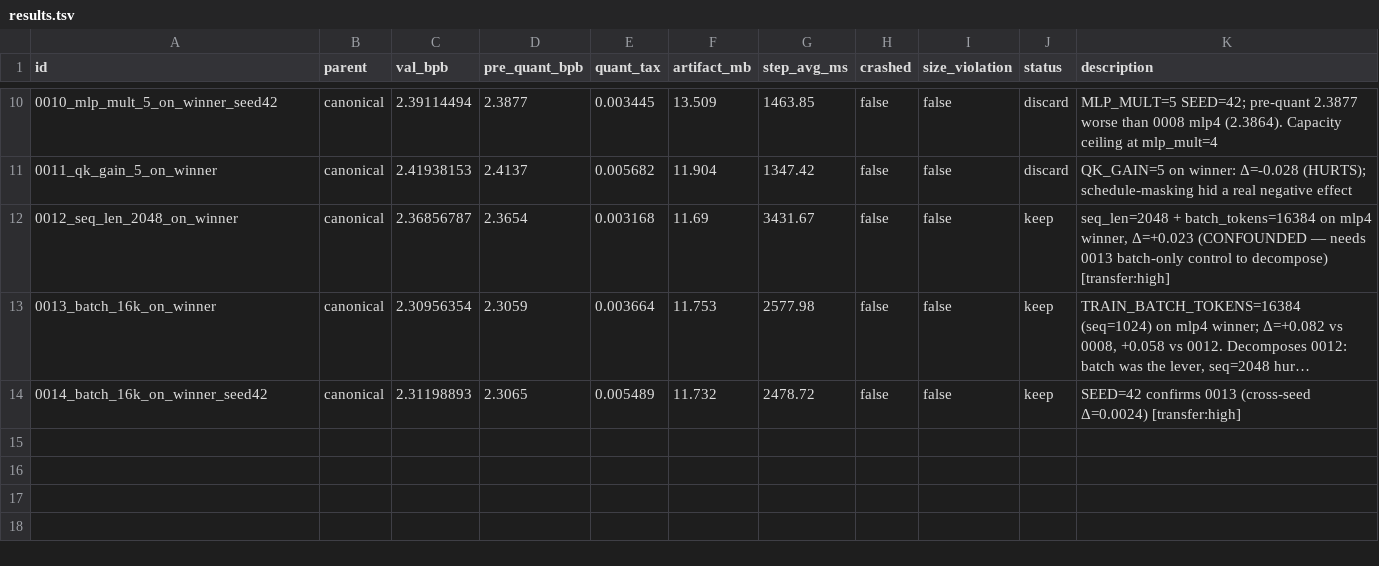
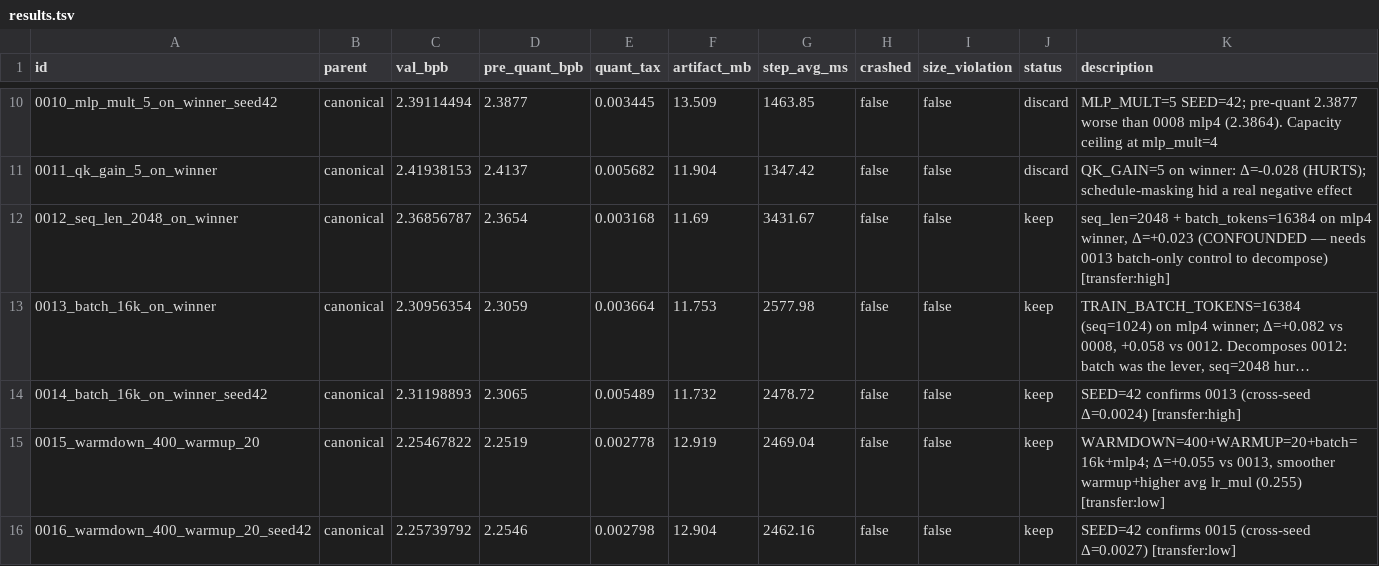
Before and after one commit to openai/parameter-golf, a TSV file: results.tsv, drawn as a sheet; only a part is shown, gaps mark what is left out; long unchanged cells end in …; the diff names each change by its address in the sheet, - before the commit and + after, or states it on an @@ line.

```diff
--- a/results.tsv
+++ b/results.tsv
+row 15: 0015_warmdown_400_warmup_20 | canonical | 2.25467822 | 2.2519 | 0.002778 | 12.919 | 2469.04 | false | false | keep | WARMDOWN=400+WARMUP=20+batch=16k+mlp4; Δ=+0.055 vs 0013, smoother warmup+higher avg lr_mul (0.255) [transfer:low]
+row 16: 0016_warmdown_400_warmup_20_seed42 | canonical | 2.25739792 | 2.2546 | 0.002798 | 12.904 | 2462.16 | false | false | keep | SEED=42 confirms 0015 (cross-seed Δ=0.0027) [transfer:low]
```
Also changed, not shown: 6 other files.
